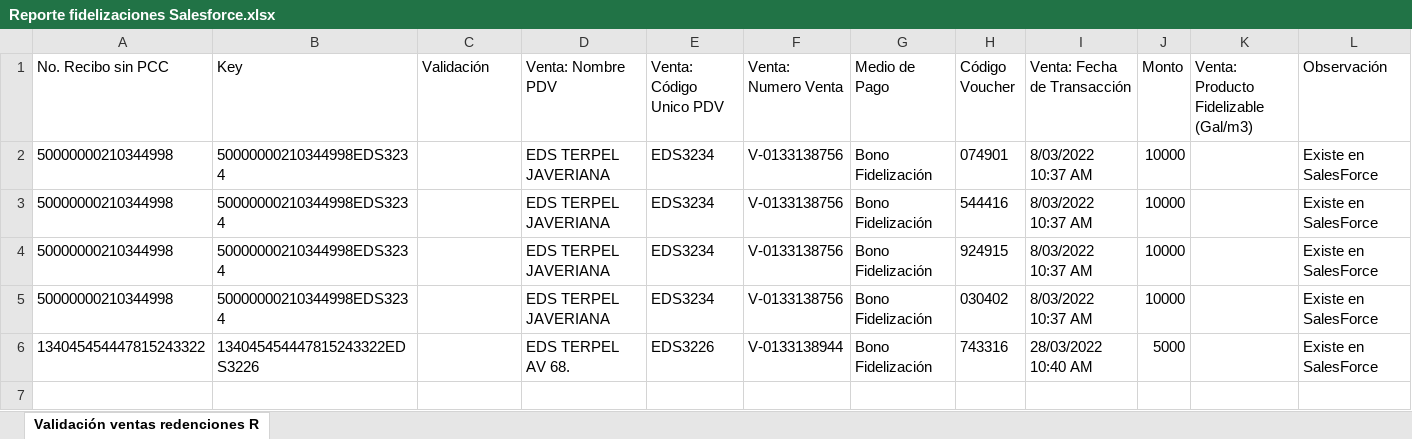
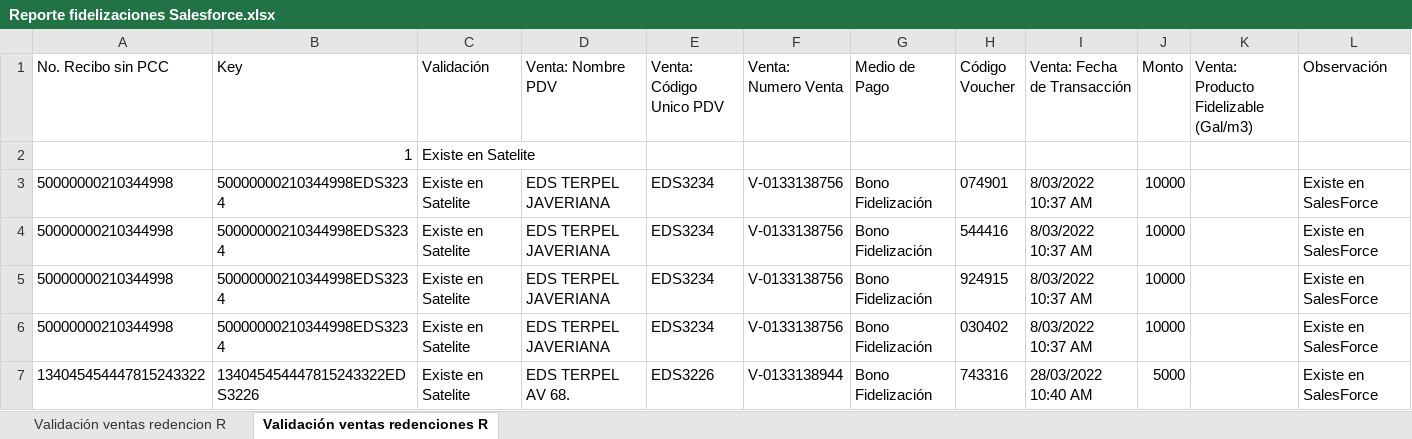
Before and after one commit to EdwinPerezSophos/SBTT0044-Conciliacion-EDS-viva-Terpel, an Excel workbook: Data/Temp/Reporte fidelizaciones Salesforce.xlsx, sheet Validación ventas redenciones R, drawn as a sheet; values as stored, in another font and other column widths than the file's, no borders; addresses are those after the commit; the diff names each change by its address in the sheet, - before the commit and + after, or states it on an @@ line.

```diff
--- a/Data/Temp/Reporte fidelizaciones Salesforce.xlsx (sheet Validación ventas redenciones R)
+++ b/Data/Temp/Reporte fidelizaciones Salesforce.xlsx (sheet Validación ventas redenciones R)
+sheet tab: Validación ventas redencion R
+row 2:  | 1 | Existe en Satelite
-C3:C7 (Validación): (empty)
+C3:C7 (Validación): Existe en Satelite
```
Also changed, not shown: Data/Input/Plantilla reporte novedades.xlsx, 7 other files.
